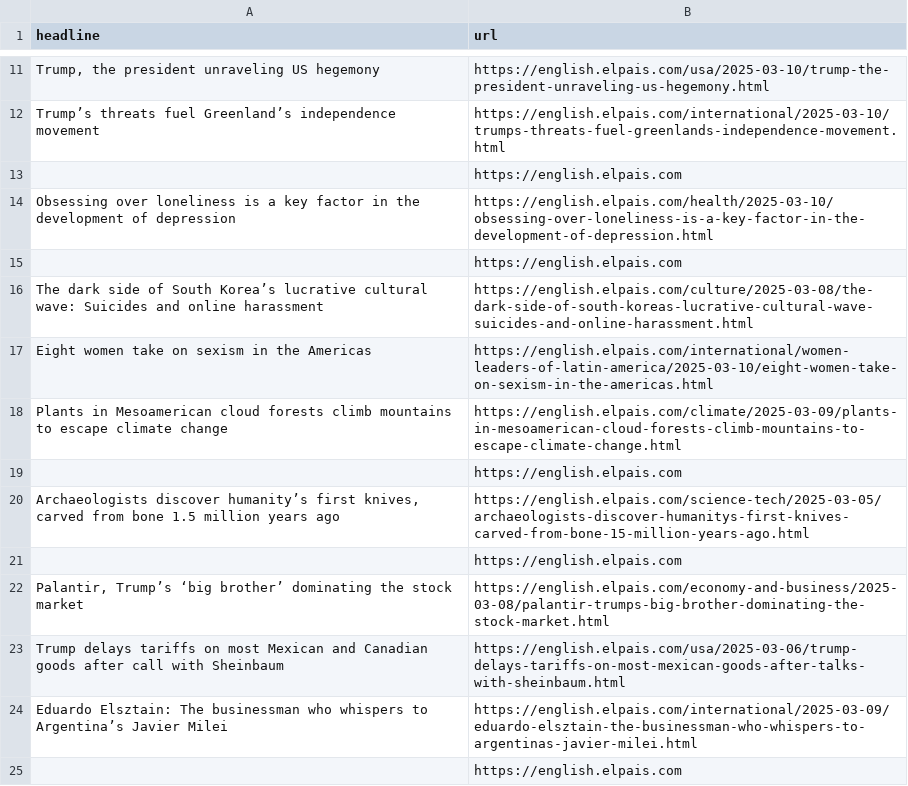
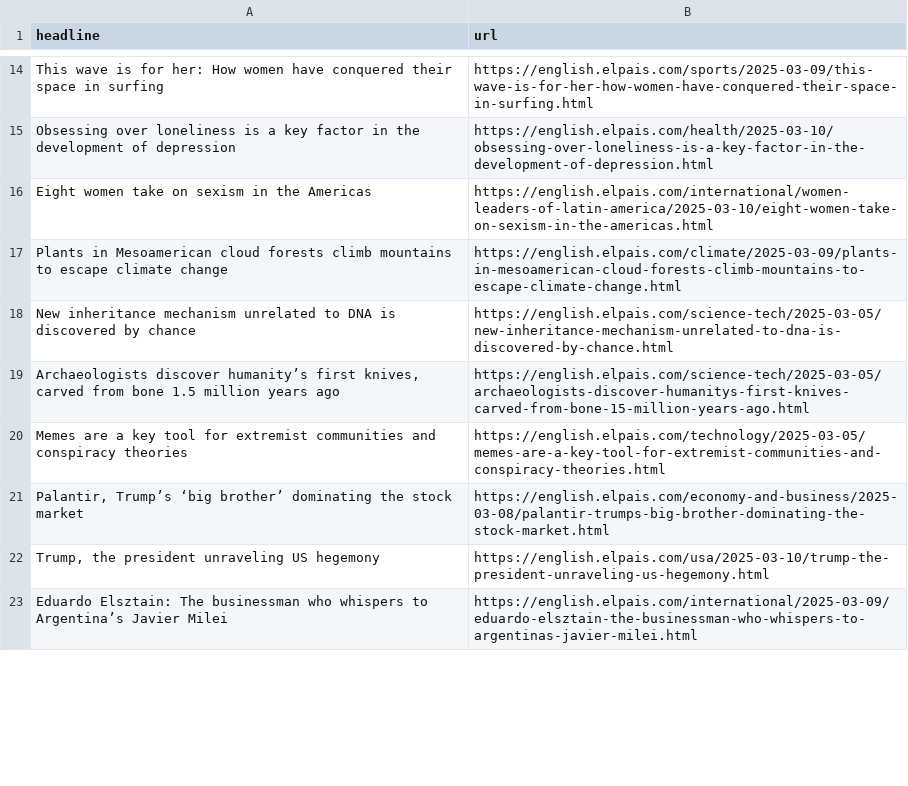
Before and after one commit to patvoe/lede-2024-auto-scraper, a CSV file: headlines.csv, drawn as a sheet; only a part is shown, gaps mark what is left out; removed rows and columns are numbered as before the commit, all else as after; the diff covers the shown part only; the diff names each change by its address in the sheet, - before the commit and + after, or states it on an @@ line.

```diff
--- a/headlines.csv
+++ b/headlines.csv
@@ row 12 moved to row 9: Trump’s threats fuel Greenland’s indepen… @@
-row 13:  | https://english.elpais.com
+row 14: This wave is for her: How women have conquered their space in surfing | https://english.elpais.com/sports/2025-03-09/this-wave-is-for-her-how-women-have-conquered-their-space-in-surfing.html
-row 15:  | https://english.elpais.com
-row 16: The dark side of South Korea’s lucrative cultural wave: Suicides and online harassment | https://english.elpais.com/culture/2025-03-08/the-dark-side-of-south-koreas-lucrative-cultural-wave-suicides-and-online-harassment.html
-row 19:  | https://english.elpais.com
+row 18: New inheritance mechanism unrelated to DNA is discovered by chance | https://english.elpais.com/science-tech/2025-03-05/new-inheritance-mechanism-unrelated-to-dna-is-discovered-by-chance.html
-row 21:  | https://english.elpais.com
+row 20: Memes are a key tool for extremist communities and conspiracy theories | https://english.elpais.com/technology/2025-03-05/memes-are-a-key-tool-for-extremist-communities-and-conspiracy-theories.html
-row 23: Trump delays tariffs on most Mexican and Canadian goods after call with Sheinbaum | https://english.elpais.com/usa/2025-03-06/trump-delays-tariffs-on-most-mexican-goods-after-talks-with-sheinbaum.html
@@ row 11 moved to row 22: Trump, the president unraveling US hegem… @@
-row 25:  | https://english.elpais.com
```
Also changed, not shown: 13 added rows, 10 removed rows and 2 moved rows elsewhere in this file.
